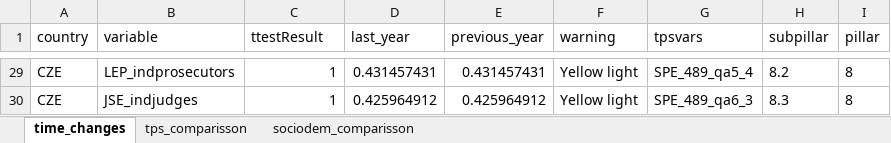
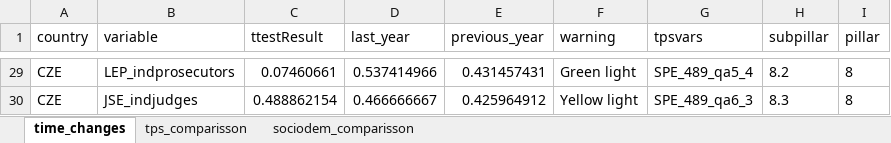
Before and after one commit to ctoruno/eu-data-validation, an Excel workbook: CD-valid/Outcomes/Pretest/Czechia/Czechia.xlsx, sheet time_changes, drawn as a sheet; only a part is shown, gaps mark what is left out; values as stored, in another font and other column widths than the file's, no borders; the diff covers the shown part only; the diff names each change by its address in the sheet, - before the commit and + after, or states it on an @@ line.

```diff
--- a/CD-valid/Outcomes/Pretest/Czechia/Czechia.xlsx (sheet time_changes)
+++ b/CD-valid/Outcomes/Pretest/Czechia/Czechia.xlsx (sheet time_changes)
-C29 (ttestResult): 1
+C29 (ttestResult): 0.07460661
-D29 (last_year): 0.431457431
+D29 (last_year): 0.537414966
-F29 (warning): Yellow light
+F29 (warning): Green light
-C30 (ttestResult): 1
+C30 (ttestResult): 0.488862154
-D30 (last_year): 0.425964912
+D30 (last_year): 0.466666667
```
Also changed, not shown: 65 edited cells elsewhere in this sheet, CD-valid/Input/Sampling_plan_integrated.xlsx, 2 other files.
